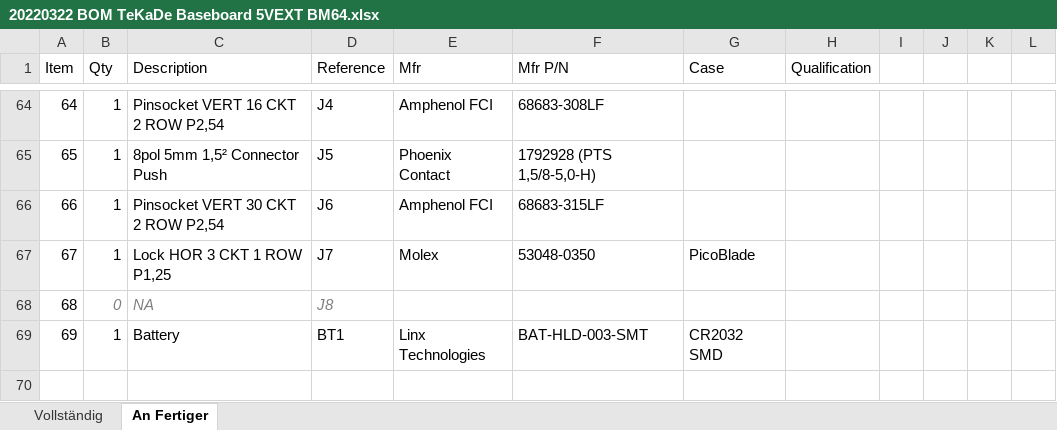
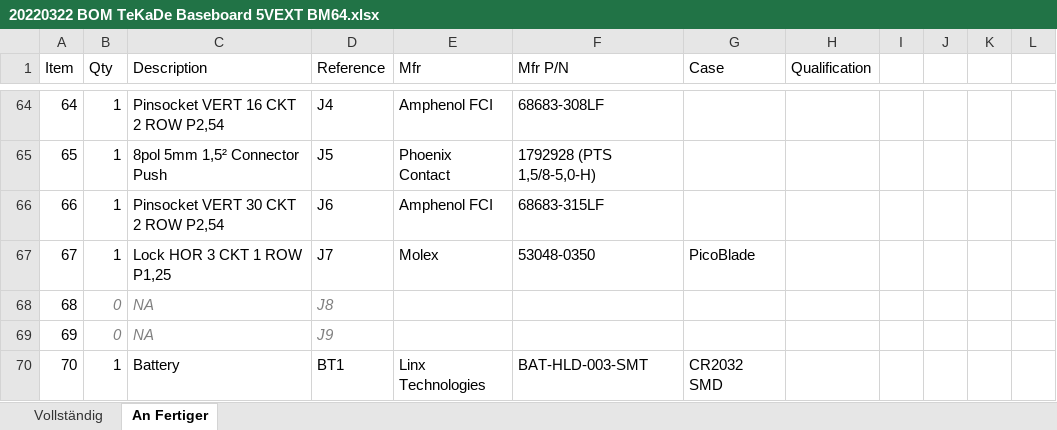
Before and after one commit to F-Wilke/TekadeCarPhone, an Excel workbook: BOM/20220322 BOM TeKaDe Baseboard 5VEXT BM64.xlsx, sheet An Fertiger, drawn as a sheet; only a part is shown, gaps mark what is left out; values as stored, in another font and other column widths than the file's, no borders; addresses are those after the commit; the diff names each change by its address in the sheet, - before the commit and + after, or states it on an @@ line.

```diff
--- a/BOM/20220322 BOM TeKaDe Baseboard 5VEXT BM64.xlsx (sheet An Fertiger)
+++ b/BOM/20220322 BOM TeKaDe Baseboard 5VEXT BM64.xlsx (sheet An Fertiger)
+row 69: 69 | 0 | NA | J9
@@ column A (Item) renumbered from row 70 down @@
```
Also changed, not shown: sheet Vollständig, formulas that keep their value, 5 other files.
